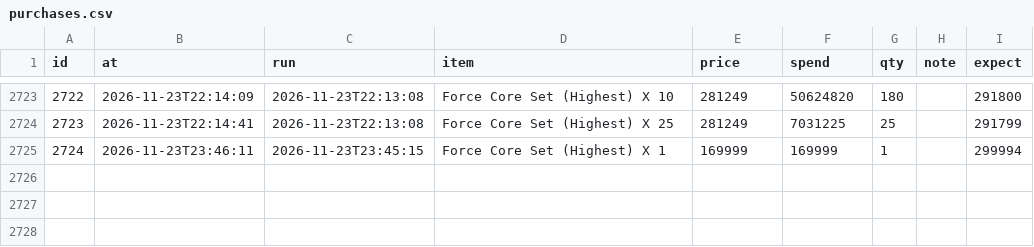
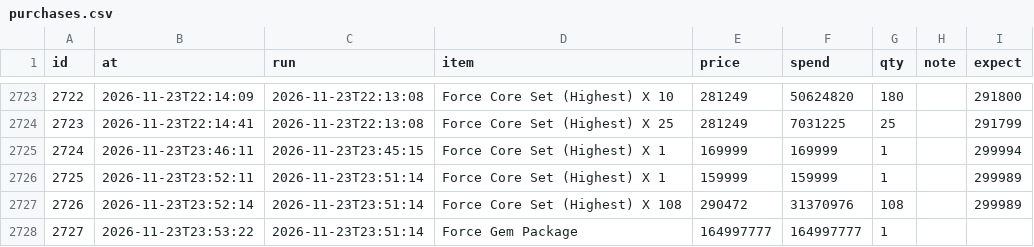
Before and after one commit to tl45663035/cabal_trade, a CSV file: profit_reports/cang/artifacts/purchases.csv, drawn as a sheet; only a part is shown, gaps mark what is left out; the diff names each change by its address in the sheet, - before the commit and + after, or states it on an @@ line.

Commit message:
profit report for cang at 23:57:51

```diff
--- a/profit_reports/cang/artifacts/purchases.csv
+++ b/profit_reports/cang/artifacts/purchases.csv
+row 2726: 2725 | 2026-11-23T23:52:11 | 2026-11-23T23:51:14 | Force Core Set (Highest) X 1 | 159999 | 159999 | 1 |  | 299989
+row 2727: 2726 | 2026-11-23T23:52:14 | 2026-11-23T23:51:14 | Force Core Set (Highest) X 108 | 290472 | 31370976 | 108 |  | 299989
+row 2728: 2727 | 2026-11-23T23:53:22 | 2026-11-23T23:51:14 | Force Gem Package | 164997777 | 164997777 | 1
```
Also changed, not shown: profit_reports/cang/artifacts/board.csv, profit_reports/cang/artifacts/networth_history.csv, 5 other files.
